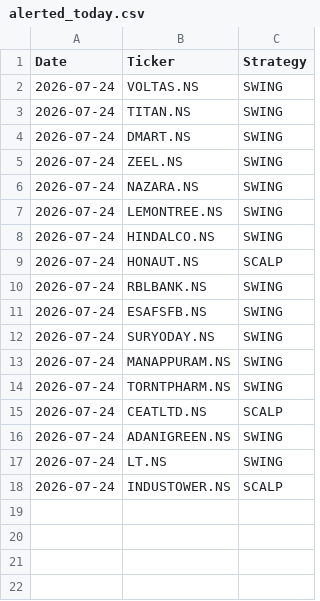
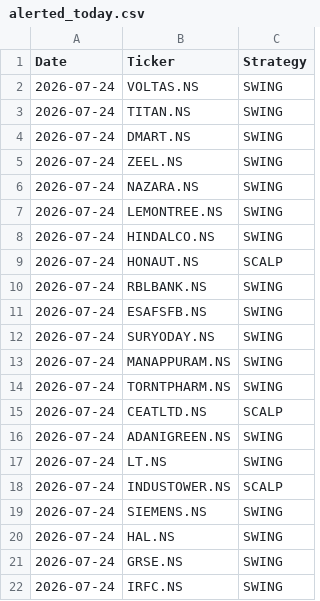
Before and after one commit to johnkasc-lab/MarketStock, a CSV file: alerted_today.csv, drawn as a sheet.

```diff
--- a/alerted_today.csv
+++ b/alerted_today.csv
@@ -18 +18,5 @@ Date,Ticker,Strategy
 2026-07-24,INDUSTOWER.NS,SCALP
+2026-07-24,SIEMENS.NS,SWING
+2026-07-24,HAL.NS,SWING
+2026-07-24,GRSE.NS,SWING
+2026-07-24,IRFC.NS,SWING
```
Also changed, not shown: intraday_trades.csv.
